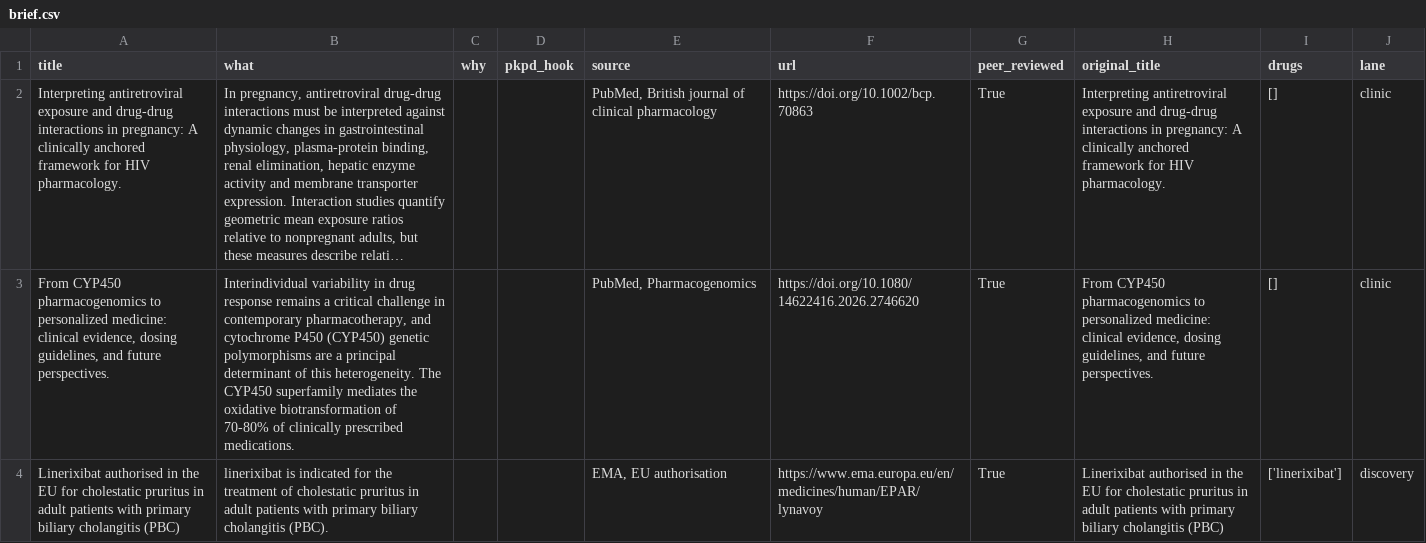
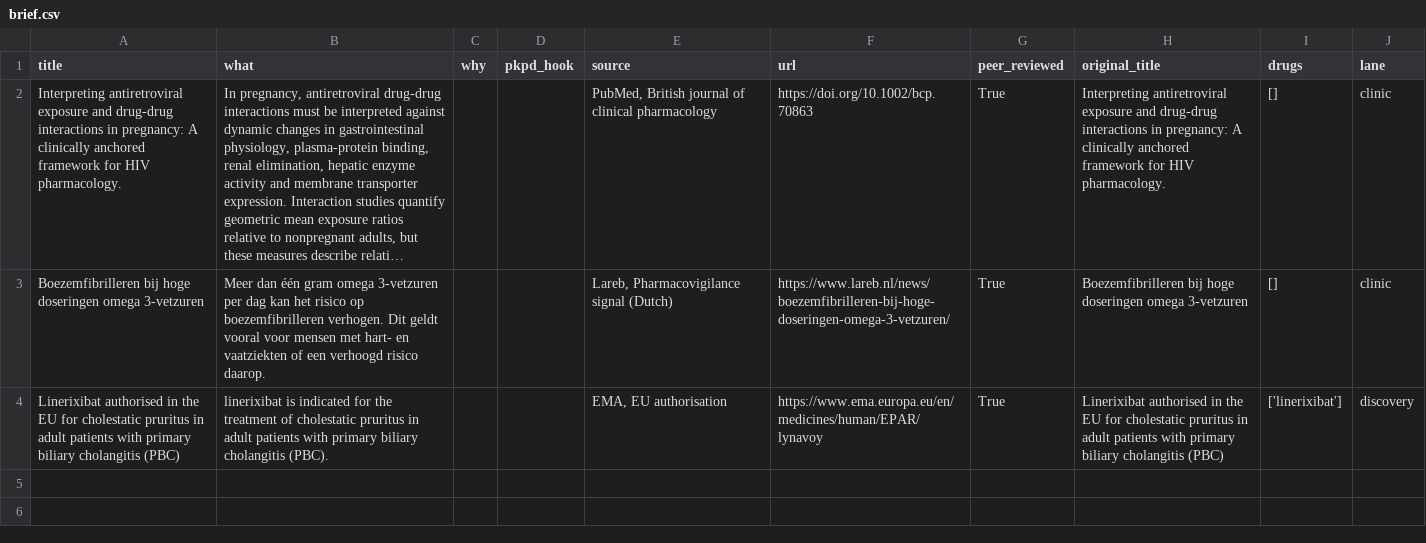
Before and after one commit to DjamelZair/halflife_present, a CSV file: outputs/2026-10-30/data/brief.csv, drawn as a sheet; long unchanged cells end in …; the diff names each change by its address in the sheet, - before the commit and + after, or states it on an @@ line.

```diff
--- a/outputs/2026-10-30/data/brief.csv
+++ b/outputs/2026-10-30/data/brief.csv
-A3 (title): From CYP450 pharmacogenomics to personalized medicine: clinical evidence, dosing guidelines, and future perspectives.
+A3 (title): Boezemfibrilleren bij hoge doseringen omega 3-vetzuren
-B3 (what): Interindividual variability in drug response remains a critical challenge in contemporary pharmacotherapy, and cytochrome P450 (CYP450) genetic polymorphisms are a principal determinant of this heterogeneity. The CYP450 superfamily mediates the oxidative biotransformation of 70-80% of clinically prescribed medications.
+B3 (what): Meer dan één gram omega 3-vetzuren per dag kan het risico op boezemfibrilleren verhogen. Dit geldt vooral voor mensen met hart- en vaatziekten of een verhoogd risico daarop.
-E3 (source): PubMed, Pharmacogenomics
+E3 (source): Lareb, Pharmacovigilance signal (Dutch)
-F3 (url): https://doi.org/10.1080/14622416.2026.2746620
+F3 (url): https://www.lareb.nl/news/boezemfibrilleren-bij-hoge-doseringen-omega-3-vetzuren/
-H3 (original_title): From CYP450 pharmacogenomics to personalized medicine: clinical evidence, dosing guidelines, and future perspectives.
+H3 (original_title): Boezemfibrilleren bij hoge doseringen omega 3-vetzuren
```
Also changed, not shown: 4 other files.
